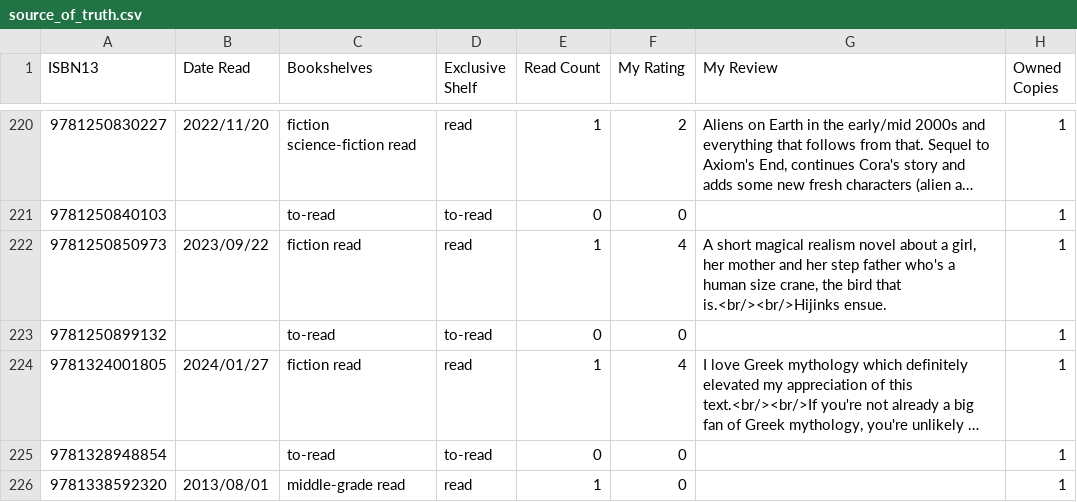
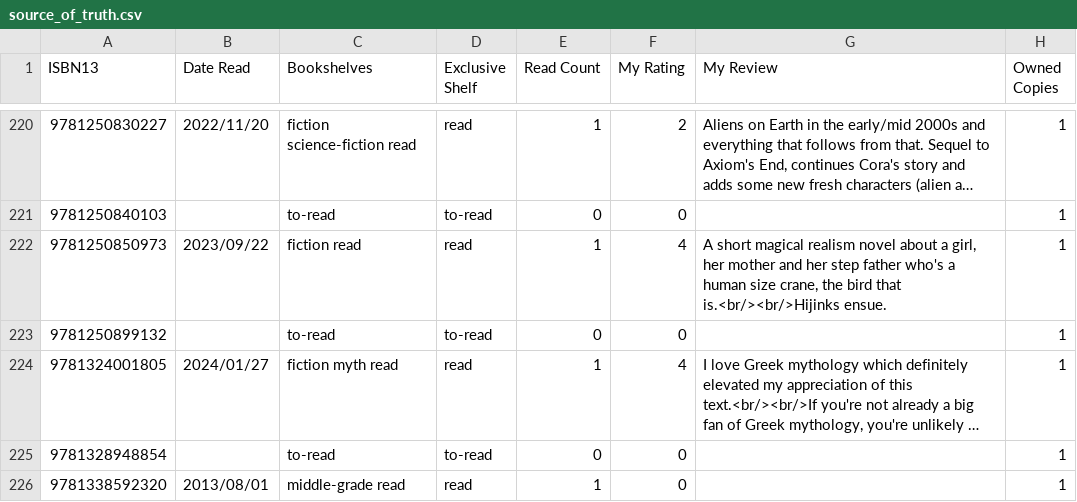
Before and after one commit to strategineer/personal-website, a CSV file: csv/source_of_truth.csv, drawn as a sheet; only a part is shown, gaps mark what is left out; long unchanged cells end in …; the diff covers the shown part only; the diff names each change by its address in the sheet, - before the commit and + after, or states it on an @@ line.

```diff
--- a/csv/source_of_truth.csv
+++ b/csv/source_of_truth.csv
-C224 (Bookshelves): fiction read
+C224 (Bookshelves): fiction myth read
```
Also changed, not shown: 11 edited cells elsewhere in this file, csv/delta.csv, 1 other file.
